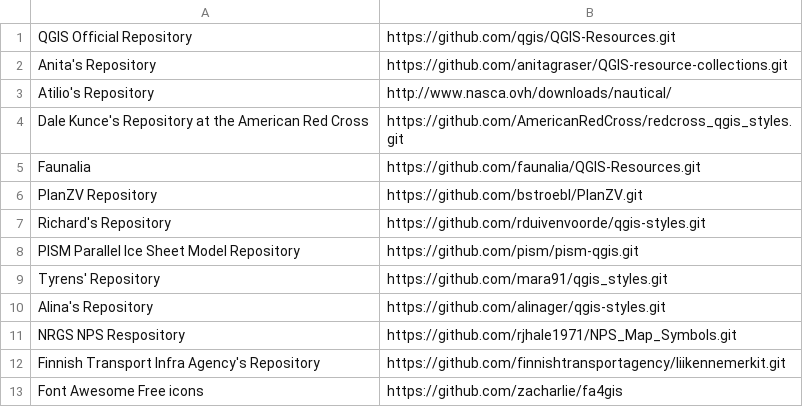
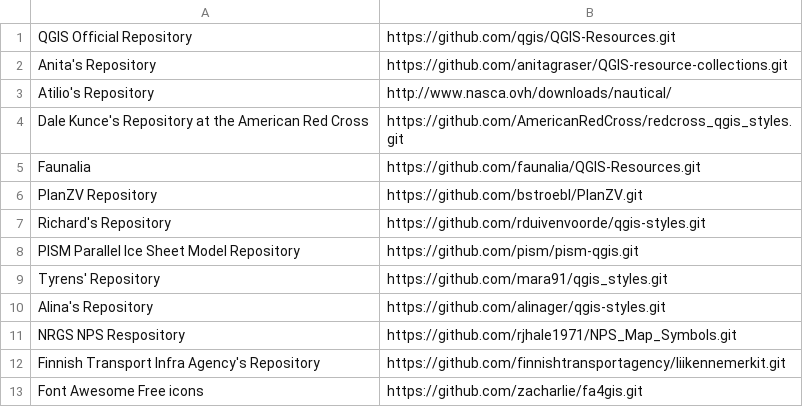
Before and after one commit to qgis/QGIS-Resources, a CSV file: directory.csv, drawn as a sheet.

Commit message:
Forgot the git extension

```diff
--- a/directory.csv
+++ b/directory.csv
@@ -12,2 +12,2 @@ NRGS NPS Respository,https://github.com/rjhale1971/NPS_Map_Symbols.git
 Finnish Transport Infra Agency's Repository,https://github.com/finnishtransportagency/liikennemerkit.git
-Font Awesome Free icons,https://github.com/zacharlie/fa4gis
+Font Awesome Free icons,https://github.com/zacharlie/fa4gis.git
```
